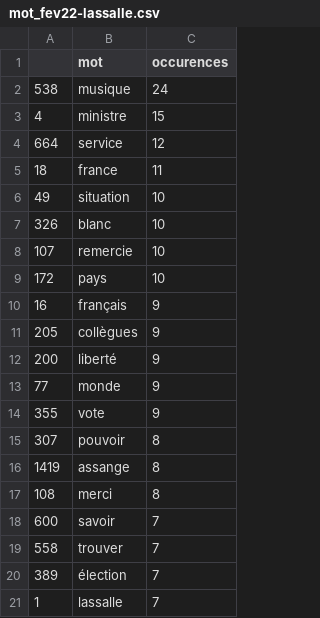
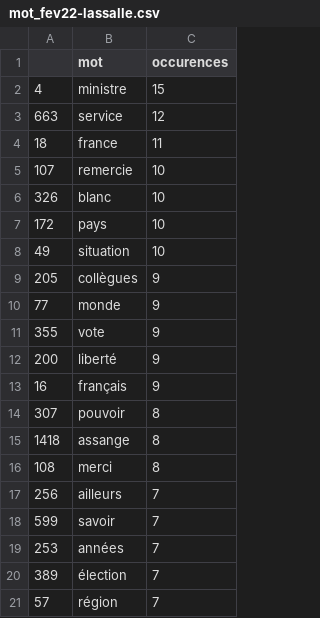
Before and after one commit to centre810/810s01_public_version, a CSV file: data_output/wordCloud-csv/mot_fev22-lassalle.csv, drawn as a sheet.

```diff
--- a/data_output/wordCloud-csv/mot_fev22-lassalle.csv
+++ b/data_output/wordCloud-csv/mot_fev22-lassalle.csv
@@ -1,21 +1,21 @@
 ,mot,occurences
-538,musique,24
 4,ministre,15
-664,service,12
+663,service,12
 18,france,11
+107,remercie,10
+326,blanc,10
+172,pays,10
 49,situation,10
-326,blanc,10
-107,remercie,10
-172,pays,10
-16,français,9
 205,collègues,9
-200,liberté,9
 77,monde,9
 355,vote,9
+200,liberté,9
+16,français,9
 307,pouvoir,8
-1419,assange,8
+1418,assange,8
 108,merci,8
-600,savoir,7
-558,trouver,7
+256,ailleurs,7
+599,savoir,7
+253,années,7
 389,élection,7
-1,lassalle,7
+57,région,7
```
Also changed, not shown: data_output/wordCloud-csv/mot_fev22-jadot.csv, data_output/wordCloud-csv/mot_fev22-macron.csv, 12 other files.
